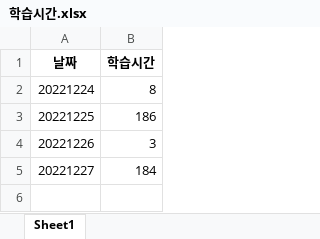
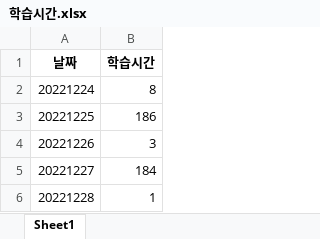
Before and after one commit to Choisignal/Private-Quizlet, an Excel workbook: 학습시간.xlsx, sheet Sheet1, drawn as a sheet; values as stored, in another font and other column widths than the file's, no borders; the diff names each change by its address in the sheet, - before the commit and + after, or states it on an @@ line.

```diff
--- a/학습시간.xlsx (sheet Sheet1)
+++ b/학습시간.xlsx (sheet Sheet1)
+row 6: 20221228 | 1
```
Also changed, not shown: 학습자료/단답형/국어_복습.xlsx, 학습자료/단답형/국어_복습_객관식.xlsx, 24 other files.
